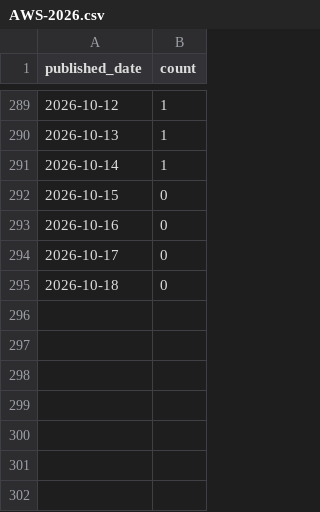
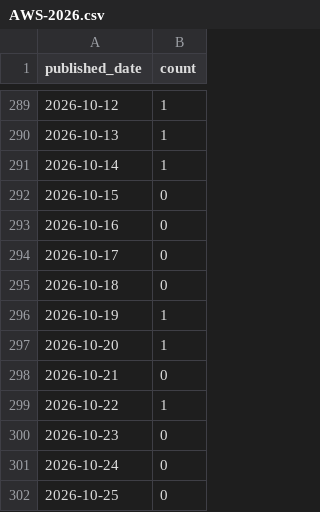
Before and after one commit to elelmokao/techRSS, a CSV file: stats/AWS-2026.csv, drawn as a sheet; only a part is shown, gaps mark what is left out.

```diff
--- a/stats/AWS-2026.csv
+++ b/stats/AWS-2026.csv
@@ -295 +295,8 @@ published_date,count
 2026-10-18,0
+2026-10-19,1
+2026-10-20,1
+2026-10-21,0
+2026-10-22,1
+2026-10-23,0
+2026-10-24,0
+2026-10-25,0
```
Also changed, not shown: stats/AWS_Architecture-2026.csv, stats/ByteByteGo-2026.csv, 40 other files.
